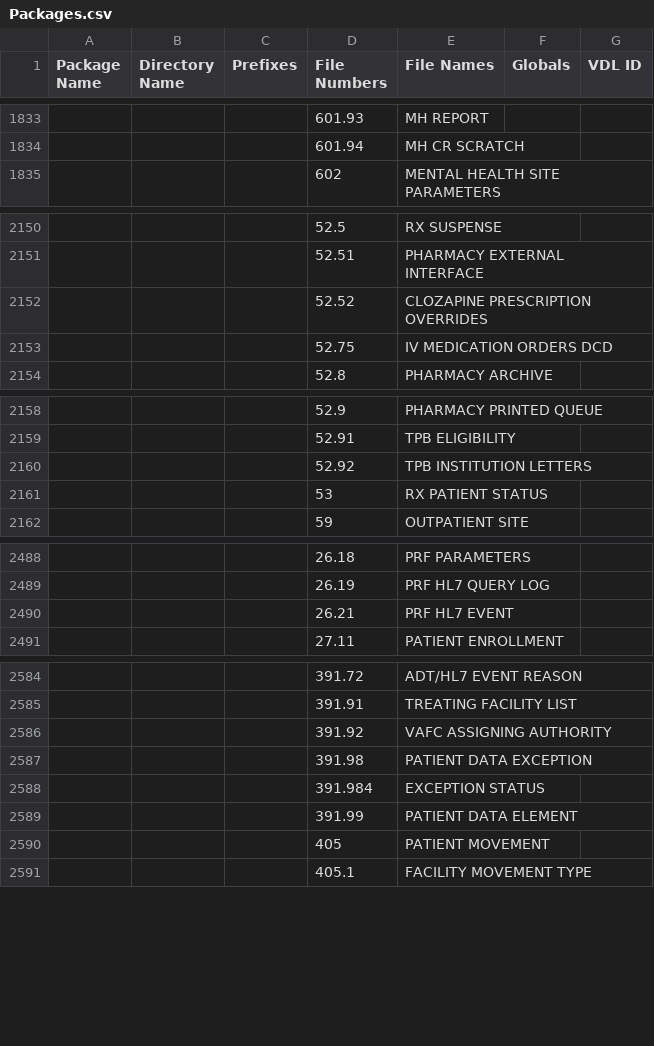
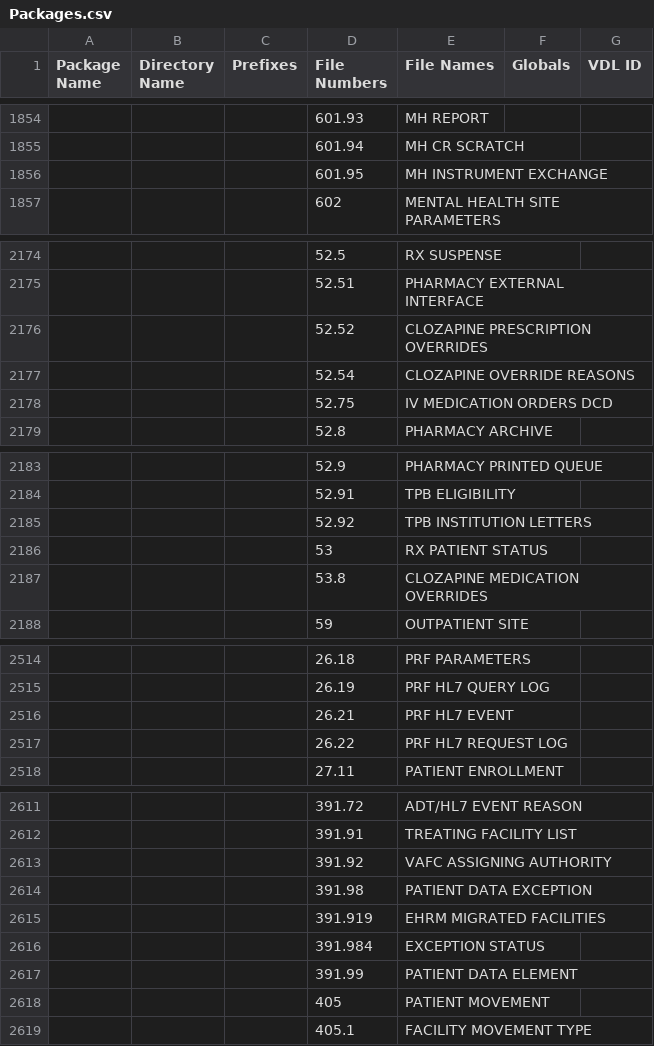
Before and after one commit to WorldVistA/VistA, a CSV file: Packages.csv, drawn as a sheet; only a part is shown, gaps mark what is left out; the diff covers the shown part only; the diff names each change by its address in the sheet, - before the commit and + after, or states it on an @@ line.

Commit message:
Update Packages.csv and re-populate Patches
Update the Packages.csv file with information from VistA-M and from
recent additions to the listing of Packages on foia-vista.osehra.org.

Repopulate the patches after updating to move previously Uncategorized
patches to their proper place.

Change-Id: I97ffaf2d2d376bf37e50ab6086b6d2b14e8b4249

```diff
--- a/Packages.csv
+++ b/Packages.csv
+row 1856:  |  |  | 601.95 | MH INSTRUMENT EXCHANGE
+row 2177:  |  |  | 52.54 | CLOZAPINE OVERRIDE REASONS
+row 2187:  |  |  | 53.8 | CLOZAPINE MEDICATION OVERRIDES
+row 2517:  |  |  | 26.22 | PRF HL7 REQUEST LOG
+row 2615:  |  |  | 391.919 | EHRM MIGRATED FACILITIES
```
Also changed, not shown: 27 added rows and 3 edited cells elsewhere in this file, 2 other files.
